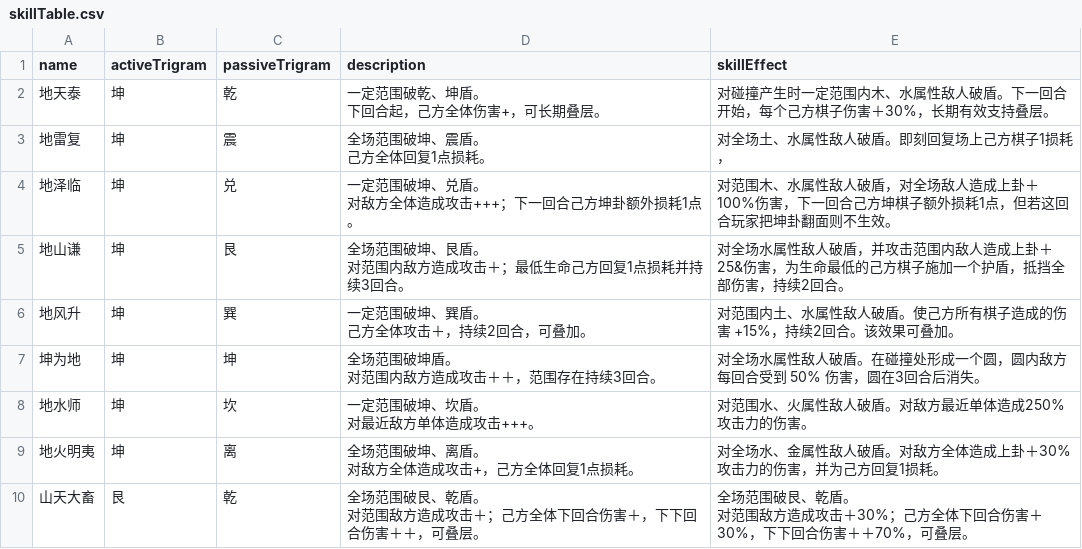
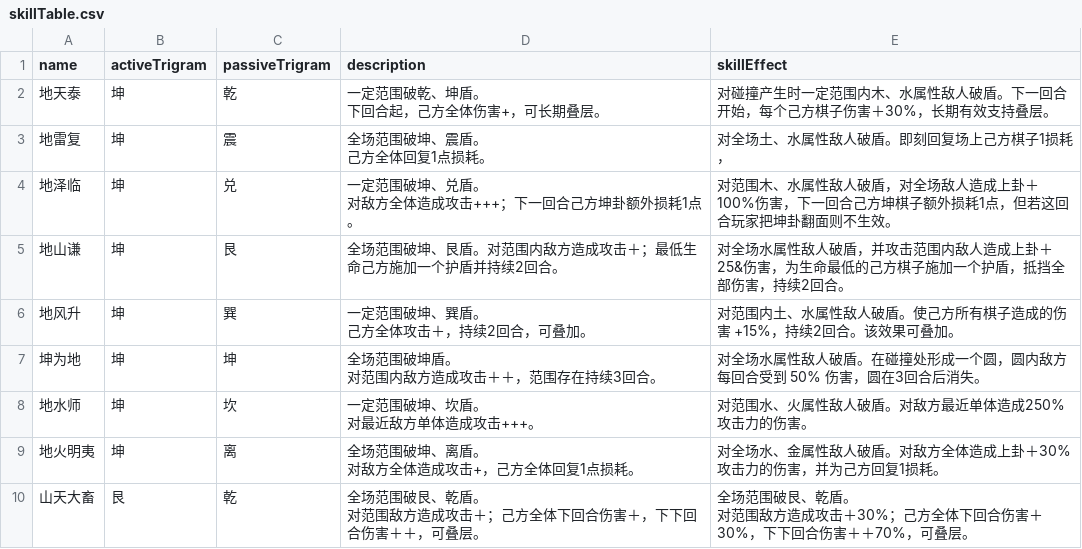
Before and after one commit to Arieslotus/26_unity_LiuYao, a CSV file: LiuYao3D/Assets/Data/CSV/skillTable.csv, drawn as a sheet; only a part is shown.

```diff
--- a/LiuYao3D/Assets/Data/CSV/skillTable.csv
+++ b/LiuYao3D/Assets/Data/CSV/skillTable.csv
@@ -7,4 +7,3 @@
 对敌方全体造成攻击+++；下一回合己方坤卦额外损耗1点。",对范围木、水属性敌人破盾，对全场敌人造成上卦＋100%伤害，下一回合己方坤棋子额外损耗1点，但若这回合玩家把坤卦翻面则不生效。
-地山谦,坤,艮,"全场范围破坤、艮盾。
-对范围内敌方造成攻击＋；最低生命己方回复1点损耗并持续3回合。",对全场水属性敌人破盾，并攻击范围内敌人造成上卦＋25&伤害，为生命最低的己方棋子施加一个护盾，抵挡全部伤害，持续2回合。
+地山谦,坤,艮,全场范围破坤、艮盾。对范围内敌方造成攻击＋；最低生命己方施加一个护盾并持续2回合。,对全场水属性敌人破盾，并攻击范围内敌人造成上卦＋25&伤害，为生命最低的己方棋子施加一个护盾，抵挡全部伤害，持续2回合。
 地风升,坤,巽,"一定范围破坤、巽盾。
```
Also changed, not shown: 2 other files.
